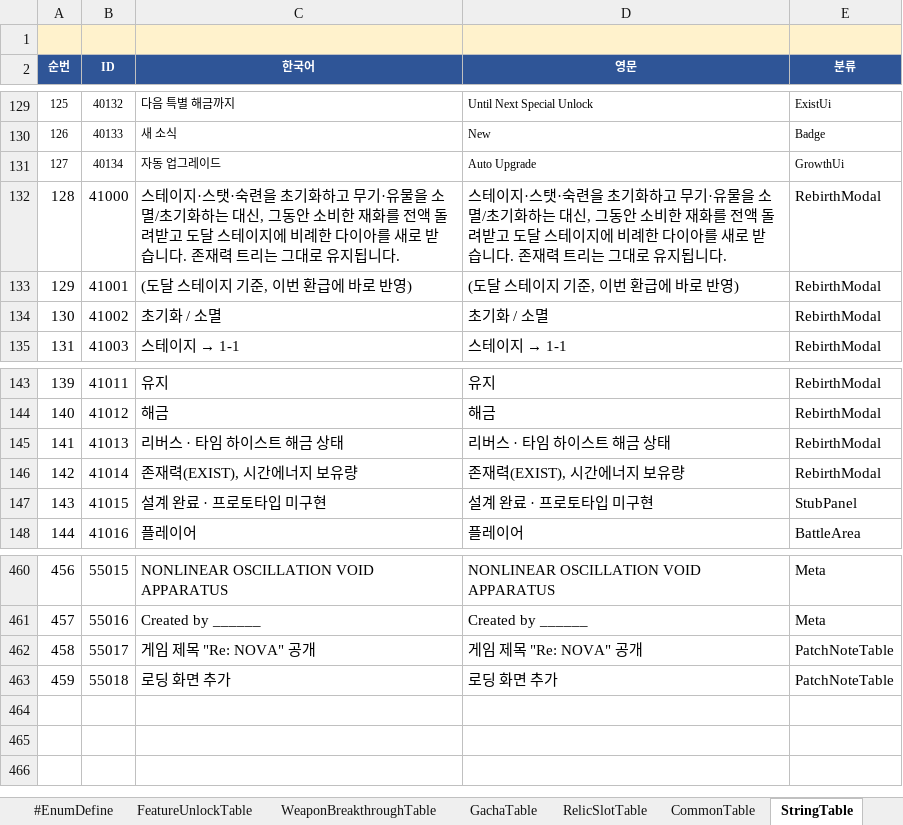
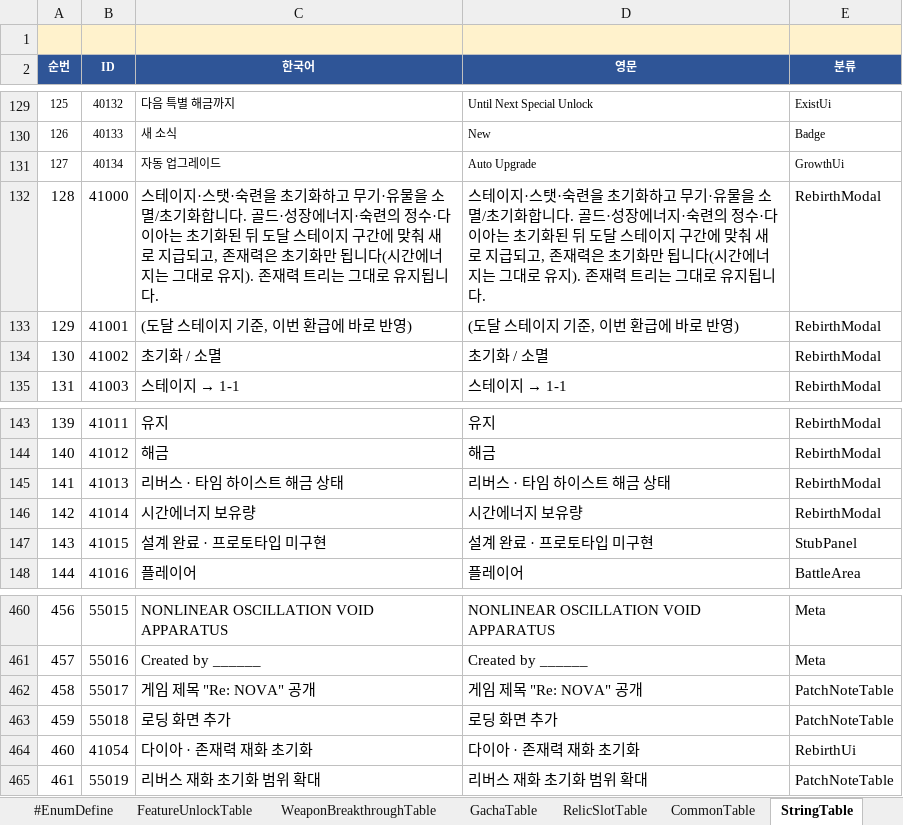
Before and after one commit to MasKids/idle_rpg, an Excel workbook: balance/balance.xlsx, sheet StringTable, drawn as a sheet; only a part is shown, gaps mark what is left out; values as stored, in another font and other column widths than the file's, no borders; the diff names each change by its address in the sheet, - before the commit and + after, or states it on an @@ line.

```diff
--- a/balance/balance.xlsx (sheet StringTable)
+++ b/balance/balance.xlsx (sheet StringTable)
-C132 (한국어): …/초기화하는 대신, 그동안 소비한 재화를 전액 돌려받고 도달 스테이지에 비례한 다이아를 새로 받습니다. 존재력…
+C132 (한국어): …/초기화합니다. 골드·성장에너지·숙련의 정수·다이아는 초기화된 뒤 도달 스테이지 구간에 맞춰 새로 지급되고, 존재력은 초기화만 됩니다(시간에너지는 그대로 유지). 존재력…
-D132 (영문): …/초기화하는 대신, 그동안 소비한 재화를 전액 돌려받고 도달 스테이지에 비례한 다이아를 새로 받습니다. 존재력…
+D132 (영문): …/초기화합니다. 골드·성장에너지·숙련의 정수·다이아는 초기화된 뒤 도달 스테이지 구간에 맞춰 새로 지급되고, 존재력은 초기화만 됩니다(시간에너지는 그대로 유지). 존재력…
-C146 (한국어): 존재력(EXIST), 시간에너지 보유량
+C146 (한국어): 시간에너지 보유량
-D146 (영문): 존재력(EXIST), 시간에너지 보유량
+D146 (영문): 시간에너지 보유량
+row 464: 460 | 41054 | 다이아 · 존재력 재화 초기화 | 다이아 · 존재력 재화 초기화 | RebirthUi
+row 465: 461 | 55019 | 리버스 재화 초기화 범위 확대 | 리버스 재화 초기화 범위 확대 | PatchNoteTable
```
Also changed, not shown: sheet PatchNoteTable, sheet CurrencyTable, 10 other files.
